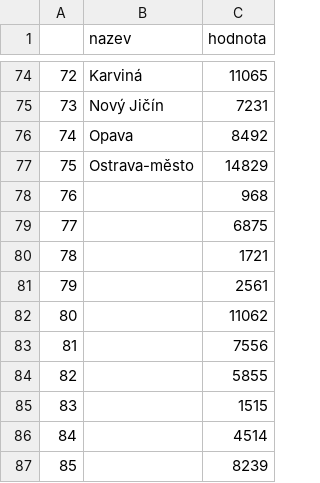
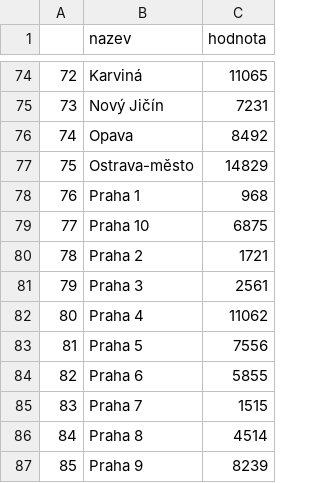
Before and after one commit to helenaKuthanova/DA_projekt_skoly, a CSV file: finalni_tabulky/teenageri_okresy10.csv, drawn as a sheet; only a part is shown, gaps mark what is left out.

Commit message:
doplneny okresy Prahy do tabulky okresu

```diff
--- a/finalni_tabulky/teenageri_okresy10.csv
+++ b/finalni_tabulky/teenageri_okresy10.csv
@@ -77,11 +77,11 @@
 75,Ostrava-město,14829
-76,,968
-77,,6875
-78,,1721
-79,,2561
-80,,11062
-81,,7556
-82,,5855
-83,,1515
-84,,4514
-85,,8239
+76,Praha 1,968
+77,Praha 10,6875
+78,Praha 2,1721
+79,Praha 3,2561
+80,Praha 4,11062
+81,Praha 5,7556
+82,Praha 6,5855
+83,Praha 7,1515
+84,Praha 8,4514
+85,Praha 9,8239
```
